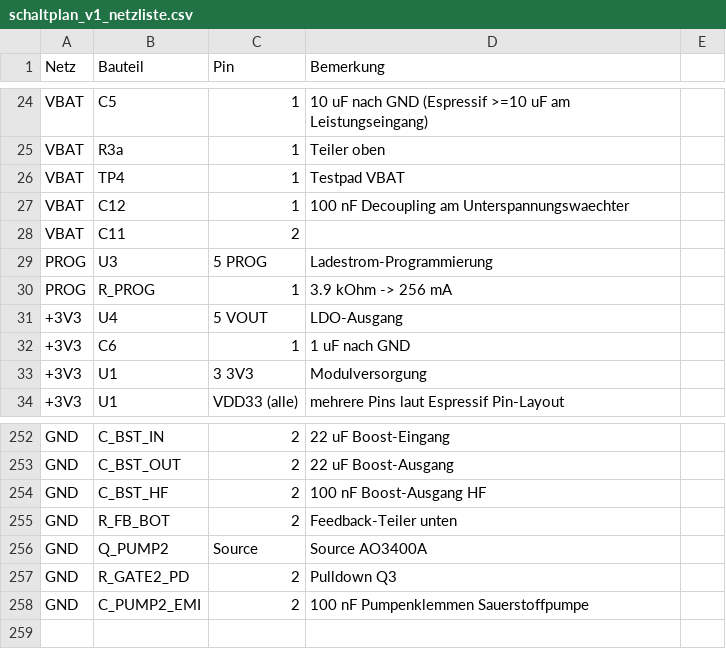
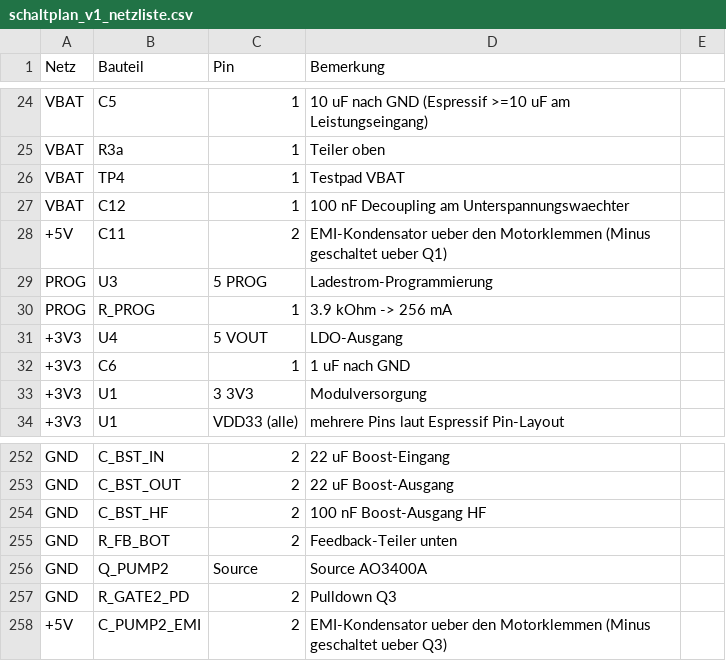
Before and after one commit to HermieTheTermi/cannabis-autopot, a CSV file: hardware/schaltplan_v1_netzliste.csv, drawn as a sheet; only a part is shown, gaps mark what is left out.

```diff
--- a/hardware/schaltplan_v1_netzliste.csv
+++ b/hardware/schaltplan_v1_netzliste.csv
@@ -27,3 +27,3 @@ VBAT,TP4,1,Testpad VBAT
 VBAT,C12,1,100 nF Decoupling am Unterspannungswaechter
-VBAT,C11,2,
++5V,C11,2,EMI-Kondensator ueber den Motorklemmen (Minus geschaltet ueber Q1)
 PROG,U3,5 PROG,Ladestrom-Programmierung
@@ -257,2 +257,2 @@ GND,Q_PUMP2,Source,Source AO3400A
 GND,R_GATE2_PD,2,Pulldown Q3
-GND,C_PUMP2_EMI,2,100 nF Pumpenklemmen Sauerstoffpumpe
++5V,C_PUMP2_EMI,2,EMI-Kondensator ueber den Motorklemmen (Minus geschaltet ueber Q3)
```
Also changed, not shown: hardware/pcba_bom_jlc.csv, 3 other files.
